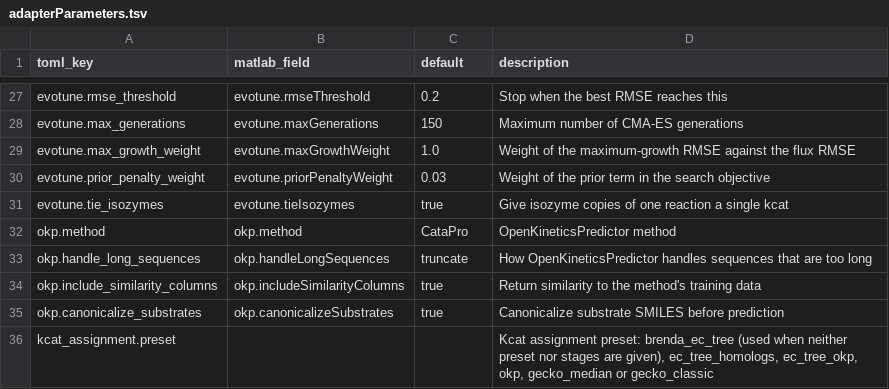
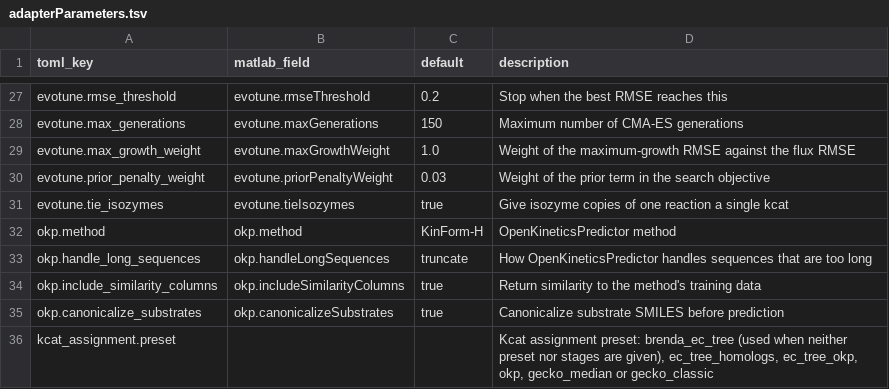
Before and after one commit to CompMetEng/GECKO, a TSV file: src/model_adapter/adapterParameters.tsv, drawn as a sheet; only a part is shown, gaps mark what is left out.

Commit message:
feat: make KinForm-H the default OpenKineticsPredictor method

```diff
--- a/src/model_adapter/adapterParameters.tsv
+++ b/src/model_adapter/adapterParameters.tsv
@@ -31,3 +31,3 @@ evotune.prior_penalty_weight	evotune.priorPenaltyWeight	0.03	Weight of the prior
 evotune.tie_isozymes	evotune.tieIsozymes	true	Give isozyme copies of one reaction a single kcat
-okp.method	okp.method	"CataPro"	OpenKineticsPredictor method
+okp.method	okp.method	"KinForm-H"	OpenKineticsPredictor method
 okp.handle_long_sequences	okp.handleLongSequences	"truncate"	How OpenKineticsPredictor handles sequences that are too long
```
Also changed, not shown: 4 other files.
